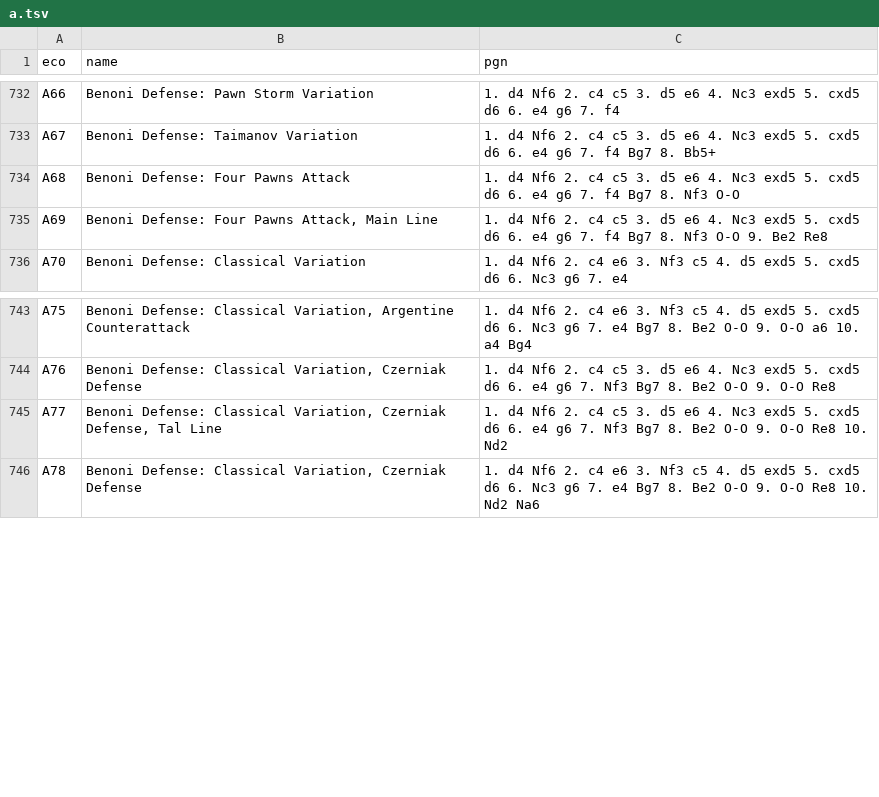
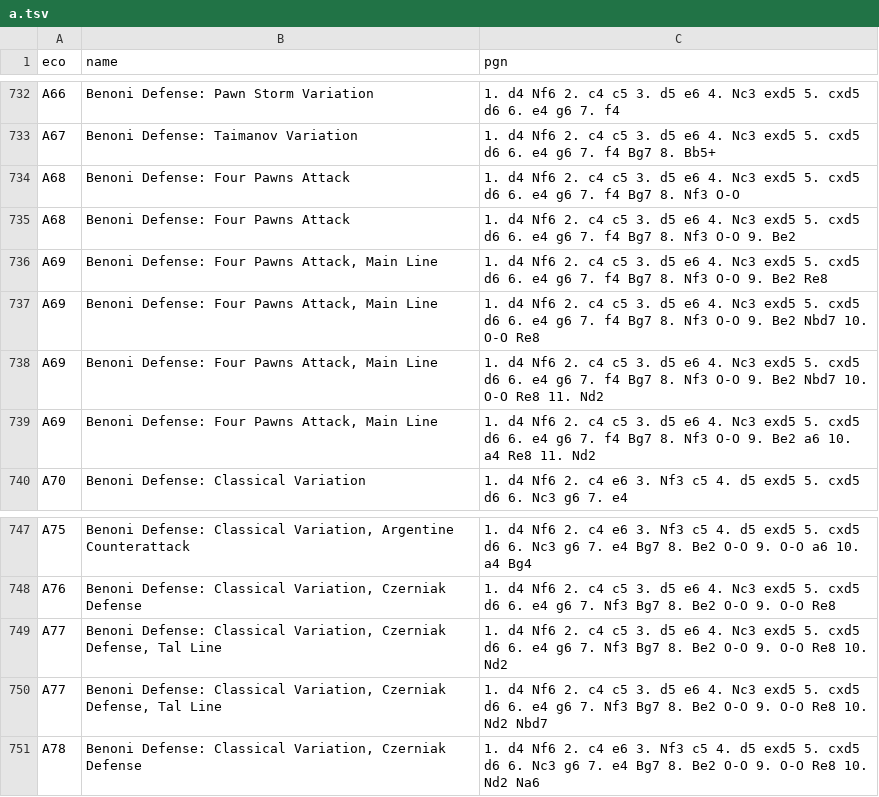
Before and after one commit to Matin-Noohnezhad/ChessHelper, a TSV file: packages/opening-book/data/a.tsv, drawn as a sheet; only a part is shown, gaps mark what is left out; the diff names each change by its address in the sheet, - before the commit and + after, or states it on an @@ line.

```diff
--- a/packages/opening-book/data/a.tsv
+++ b/packages/opening-book/data/a.tsv
+row 735: A68 | Benoni Defense: Four Pawns Attack | 1. d4 Nf6 2. c4 c5 3. d5 e6 4. Nc3 exd5 5. cxd5 d6 6. e4 g6 7. f4 Bg7 8. Nf3 O-O 9. Be2
+row 737: A69 | Benoni Defense: Four Pawns Attack, Main Line | 1. d4 Nf6 2. c4 c5 3. d5 e6 4. Nc3 exd5 5. cxd5 d6 6. e4 g6 7. f4 Bg7 8. Nf3 O-O 9. Be2 Nbd7 10. O-O Re8
+row 738: A69 | Benoni Defense: Four Pawns Attack, Main Line | 1. d4 Nf6 2. c4 c5 3. d5 e6 4. Nc3 exd5 5. cxd5 d6 6. e4 g6 7. f4 Bg7 8. Nf3 O-O 9. Be2 Nbd7 10. O-O Re8 11. Nd2
+row 739: A69 | Benoni Defense: Four Pawns Attack, Main Line | 1. d4 Nf6 2. c4 c5 3. d5 e6 4. Nc3 exd5 5. cxd5 d6 6. e4 g6 7. f4 Bg7 8. Nf3 O-O 9. Be2 a6 10. a4 Re8 11. Nd2
+row 750: A77 | Benoni Defense: Classical Variation, Czerniak Defense, Tal Line | 1. d4 Nf6 2. c4 c5 3. d5 e6 4. Nc3 exd5 5. cxd5 d6 6. e4 g6 7. Nf3 Bg7 8. Be2 O-O 9. O-O Re8 10. Nd2 Nbd7
```
Also changed, not shown: packages/opening-book/data/b.tsv, packages/opening-book/data/c.tsv, 20 other files.
